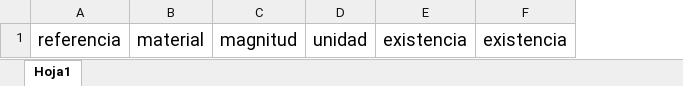
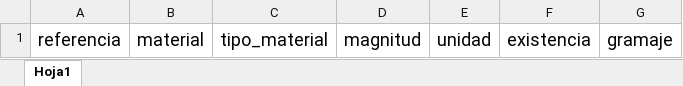
Before and after one commit to Teenus-SAS/TezlikPlaneacion, an Excel workbook: planning/assets/formatsXlsx/Materia_prima(bolsas).xlsx, sheet Hoja1, drawn as a sheet; values as stored, in another font and other column widths than the file's, no borders; table styles not drawn; removed rows and columns are numbered as before the commit, all else as after; the diff names each change by its address in the sheet, - before the commit and + after, or states it on an @@ line.

```diff
--- a/planning/assets/formatsXlsx/Materia_prima(bolsas).xlsx (sheet Hoja1)
+++ b/planning/assets/formatsXlsx/Materia_prima(bolsas).xlsx (sheet Hoja1)
+column C, row 1: tipo_material
-column E, row 1: existencia
+column G, row 1: gramaje
```
Also changed, not shown: 7 other files.
